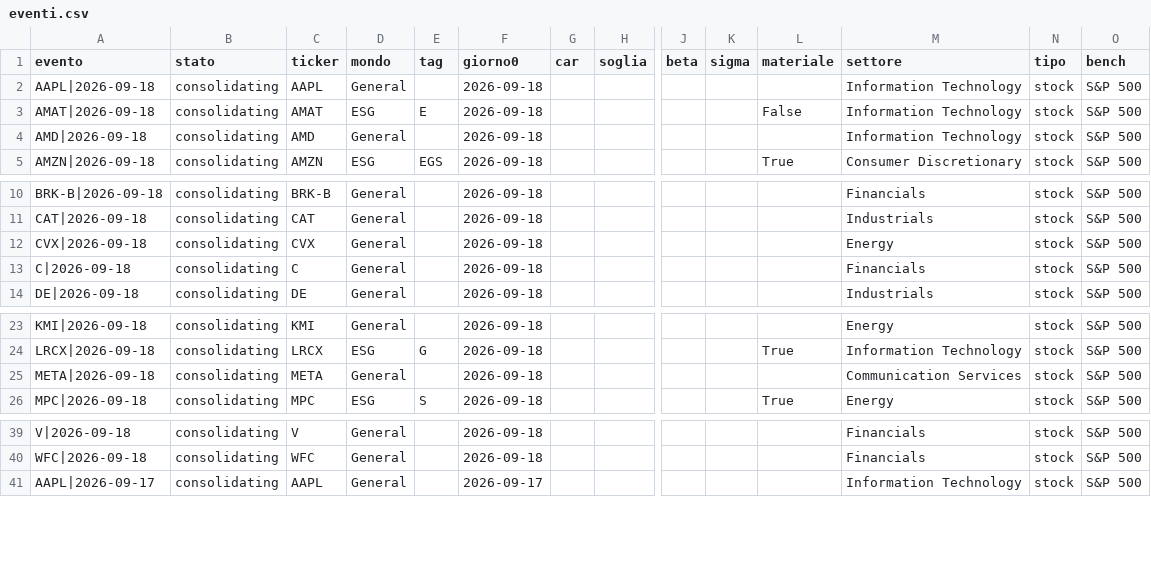
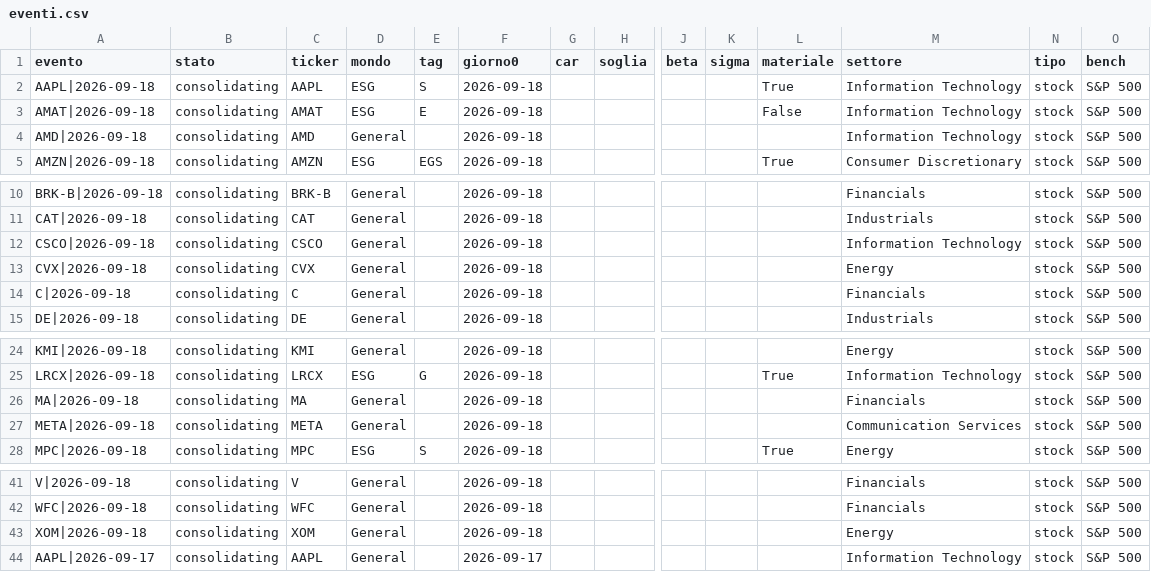
Before and after one commit to carlospinetto99/news-impact-tracker, a CSV file: eventi.csv, drawn as a sheet; only a part is shown, gaps mark what is left out; rows hold the shown columns only; the diff names each change by its address in the sheet, - before the commit and + after, or states it on an @@ line.

```diff
--- a/eventi.csv
+++ b/eventi.csv
-D2 (mondo): General
+D2 (mondo): ESG
-E2 (tag): (empty)
+E2 (tag): S
-L2 (materiale): (empty)
+L2 (materiale): True
+row 12: CSCO|2026-09-18 | consolidating | CSCO | General |  | 2026-09-18 |  |  |  |  |  | Information Technology | stock | S&P 500
+row 26: MA|2026-09-18 | consolidating | MA | General |  | 2026-09-18 |  |  |  |  |  | Financials | stock | S&P 500
+row 43: XOM|2026-09-18 | consolidating | XOM | General |  | 2026-09-18 |  |  |  |  |  | Energy | stock | S&P 500
```
Also changed, not shown: 2 other files.
